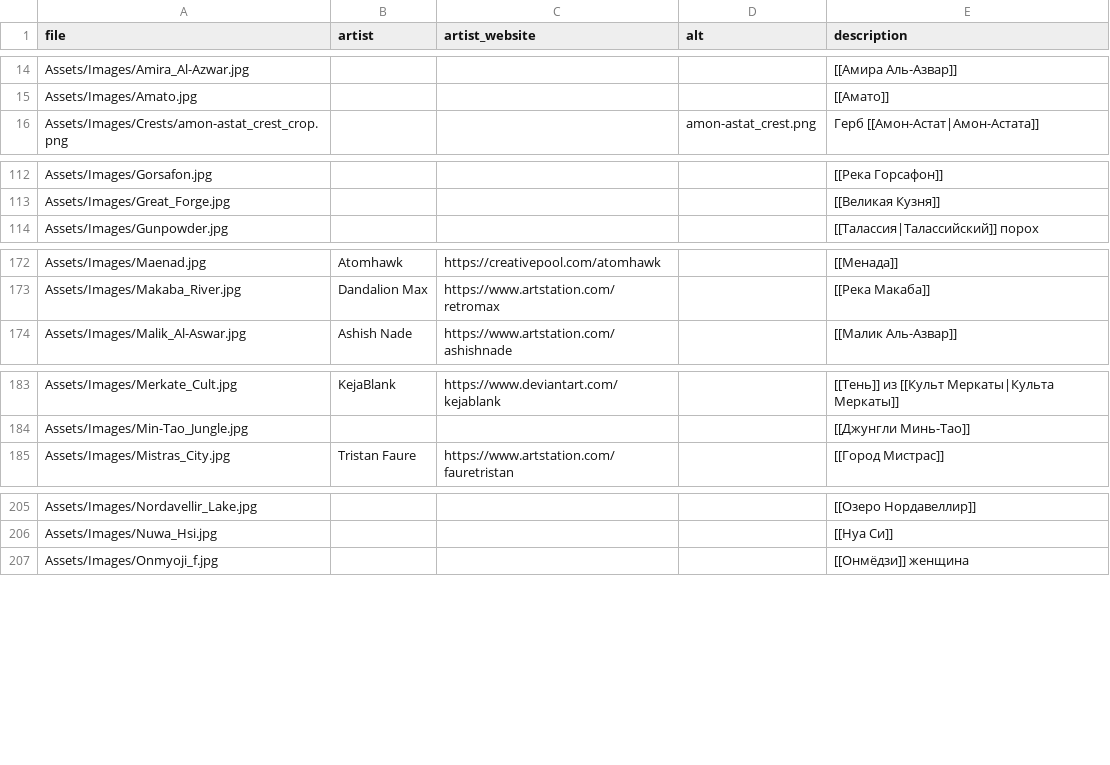
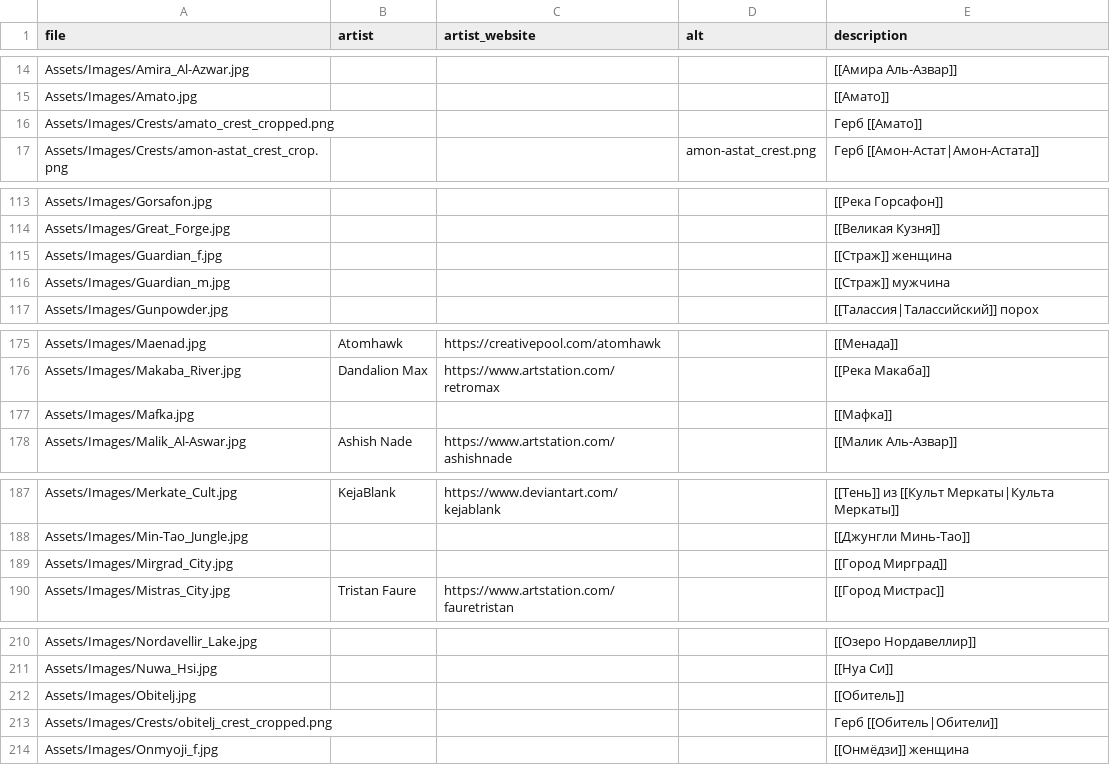
Before and after one commit to losferwords/astaria, a CSV file: Assets/Images/credits.csv, drawn as a sheet; only a part is shown, gaps mark what is left out; the diff covers the shown part only.

Commit message:
Obitelj

```diff
--- a/Assets/Images/credits.csv
+++ b/Assets/Images/credits.csv
@@ -15,2 +15,3 @@ Assets/Images/Amira_Al-Azwar.jpg,,,,[[Амира Аль-Азвар]]
 Assets/Images/Amato.jpg,,,,[[Амато]]
+Assets/Images/Crests/amato_crest_cropped.png,,,,Герб [[Амато]]
 Assets/Images/Crests/amon-astat_crest_crop.png,,,amon-astat_crest.png,Герб [[Амон-Астат|Амон-Астата]]
@@ -114,2 +115,4 @@ Assets/Images/Gorsafon.jpg,,,,[[Река Горсафон]]
 Assets/Images/Great_Forge.jpg,,,,[[Великая Кузня]]
+Assets/Images/Guardian_f.jpg,,,,[[Страж]] женщина
+Assets/Images/Guardian_m.jpg,,,,[[Страж]] мужчина
 Assets/Images/Gunpowder.jpg,,,,[[Талассия|Талассийский]] порох
@@ -174,2 +177,3 @@ Assets/Images/Maenad.jpg,Atomhawk,https://creativepool.com/atomhawk,,[[Мена
 Assets/Images/Makaba_River.jpg,Dandalion Max,https://www.artstation.com/retromax,,[[Река Макаба]]
+Assets/Images/Mafka.jpg,,,,[[Мафка]]
 Assets/Images/Malik_Al-Aswar.jpg,Ashish Nade,https://www.artstation.com/ashishnade,,[[Малик Аль-Азвар]]
@@ -185,2 +189,3 @@ Assets/Images/Merkate_Cult.jpg,KejaBlank,https://www.deviantart.com/kejablank,,[
 Assets/Images/Min-Tao_Jungle.jpg,,,,[[Джунгли Минь-Тао]]
+Assets/Images/Mirgrad_City.jpg,,,,[[Город Мирград]]
 Assets/Images/Mistras_City.jpg,Tristan Faure,https://www.artstation.com/fauretristan,,[[Город Мистрас]]
@@ -207,2 +212,4 @@ Assets/Images/Nordavellir_Lake.jpg,,,,[[Озеро Нордавеллир]]
 Assets/Images/Nuwa_Hsi.jpg,,,,[[Нуа Си]]
+Assets/Images/Obitelj.jpg,,,,[[Обитель]]
+Assets/Images/Crests/obitelj_crest_cropped.png,,,,Герб [[Обитель|Обители]]
 Assets/Images/Onmyoji_f.jpg,,,,[[Онмёдзи]] женщина
```
Also changed, not shown: 1 added row elsewhere in this file, 33 other files.
